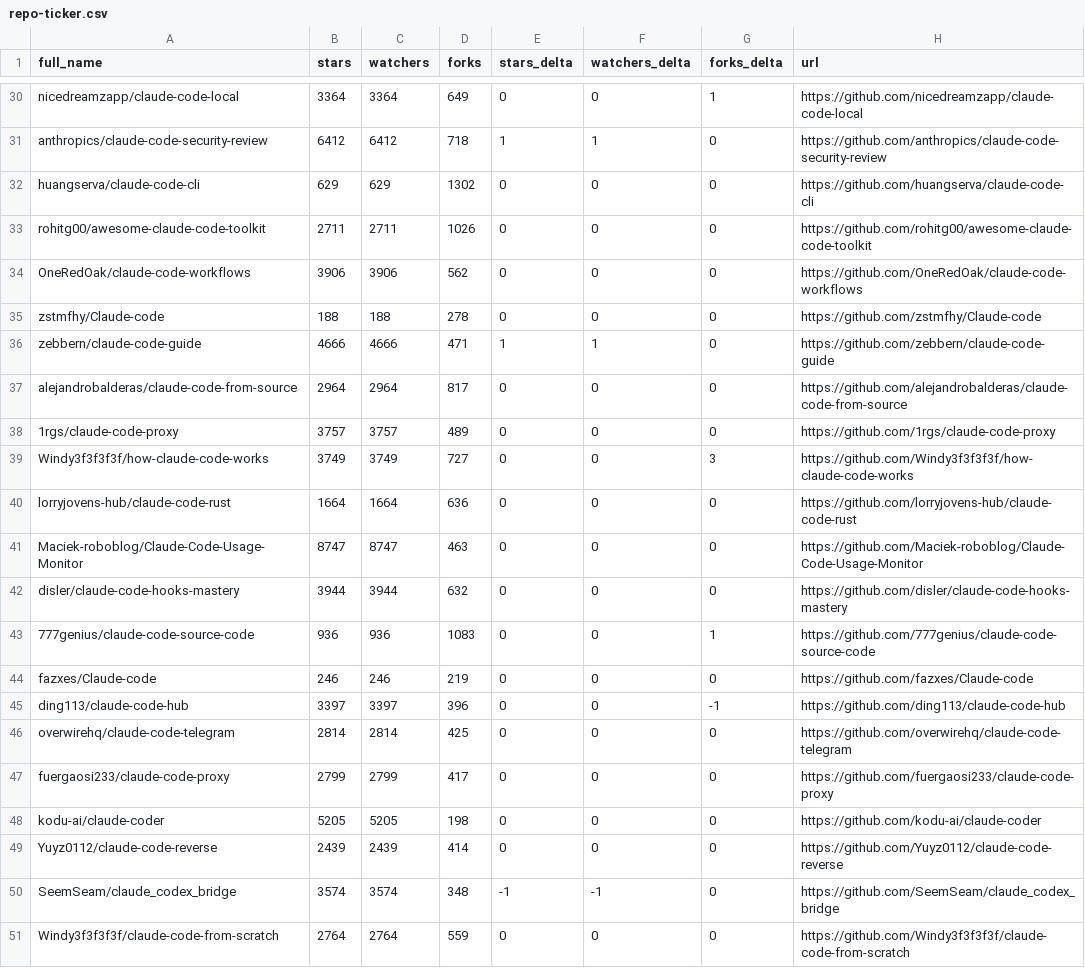
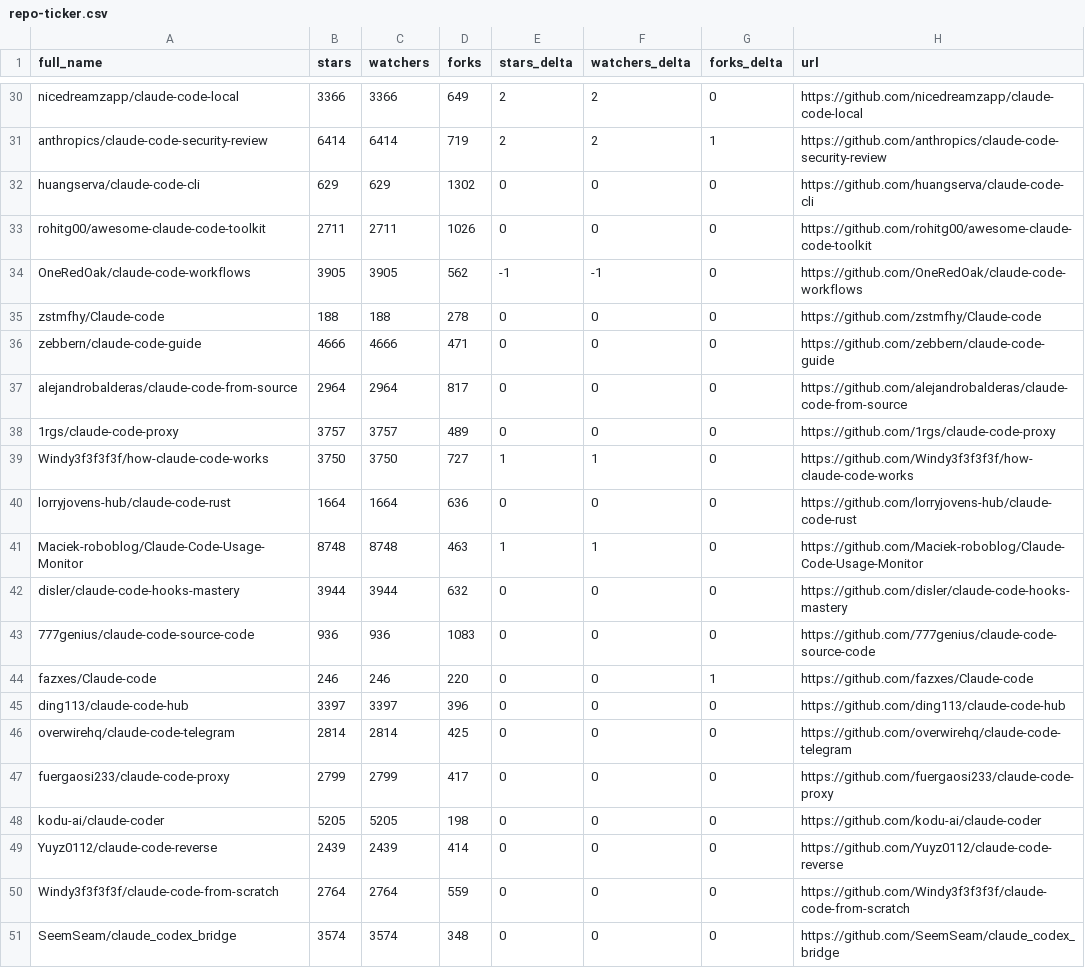
Before and after one commit to sbolognesi1/awesome-claude-code, a CSV file: data/repo-ticker.csv, drawn as a sheet; only a part is shown, gaps mark what is left out; removed rows and columns are numbered as before the commit, all else as after; the diff covers the shown part only; the diff names each change by its address in the sheet, - before the commit and + after, or states it on an @@ line.

```diff
--- a/data/repo-ticker.csv
+++ b/data/repo-ticker.csv
-B30 (stars): 3364
+B30 (stars): 3366
-C30 (watchers): 3364
+C30 (watchers): 3366
-E30 (stars_delta): 0
+E30 (stars_delta): 2
-F30 (watchers_delta): 0
+F30 (watchers_delta): 2
-G30 (forks_delta): 1
+G30 (forks_delta): 0
-B31 (stars): 6412
+B31 (stars): 6414
-C31 (watchers): 6412
+C31 (watchers): 6414
-D31 (forks): 718
+D31 (forks): 719
-E31 (stars_delta): 1
+E31 (stars_delta): 2
-F31 (watchers_delta): 1
+F31 (watchers_delta): 2
-G31 (forks_delta): 0
+G31 (forks_delta): 1
-B34 (stars): 3906
+B34 (stars): 3905
-C34 (watchers): 3906
+C34 (watchers): 3905
-E34 (stars_delta): 0
+E34 (stars_delta): -1
-F34 (watchers_delta): 0
+F34 (watchers_delta): -1
-E36 (stars_delta): 1
+E36 (stars_delta): 0
-F36 (watchers_delta): 1
+F36 (watchers_delta): 0
-B39 (stars): 3749
+B39 (stars): 3750
-C39 (watchers): 3749
+C39 (watchers): 3750
-E39 (stars_delta): 0
+E39 (stars_delta): 1
-F39 (watchers_delta): 0
+F39 (watchers_delta): 1
-G39 (forks_delta): 3
+G39 (forks_delta): 0
-B41 (stars): 8747
+B41 (stars): 8748
-C41 (watchers): 8747
+C41 (watchers): 8748
-E41 (stars_delta): 0
+E41 (stars_delta): 1
-F41 (watchers_delta): 0
+F41 (watchers_delta): 1
-G43 (forks_delta): 1
+G43 (forks_delta): 0
-D44 (forks): 219
+D44 (forks): 220
-G44 (forks_delta): 0
+G44 (forks_delta): 1
-G45 (forks_delta): -1
+G45 (forks_delta): 0
-row 50: SeemSeam/claude_codex_bridge | 3574 | 3574 | 348 | -1 | -1 | 0 | https://github.com/SeemSeam/claude_codex_bridge
+row 51: SeemSeam/claude_codex_bridge | 3574 | 3574 | 348 | 0 | 0 | 0 | https://github.com/SeemSeam/claude_codex_bridge
```
Also changed, not shown: 2 added rows, 2 removed rows, 1 moved row and 94 edited cells elsewhere in this file, 2 other files.
